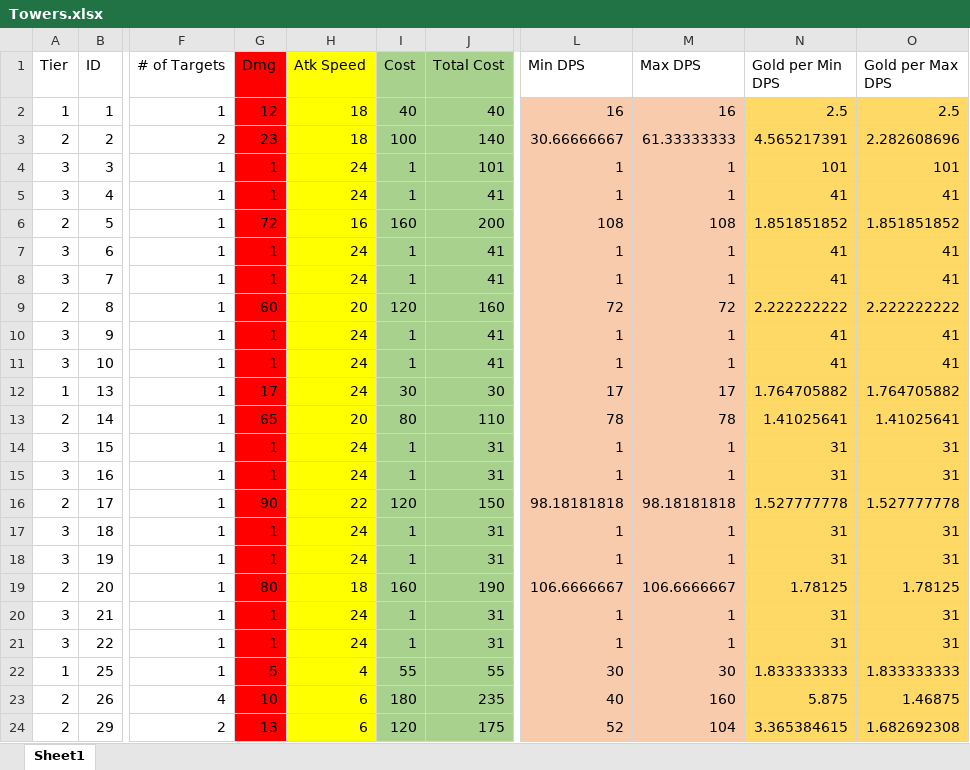
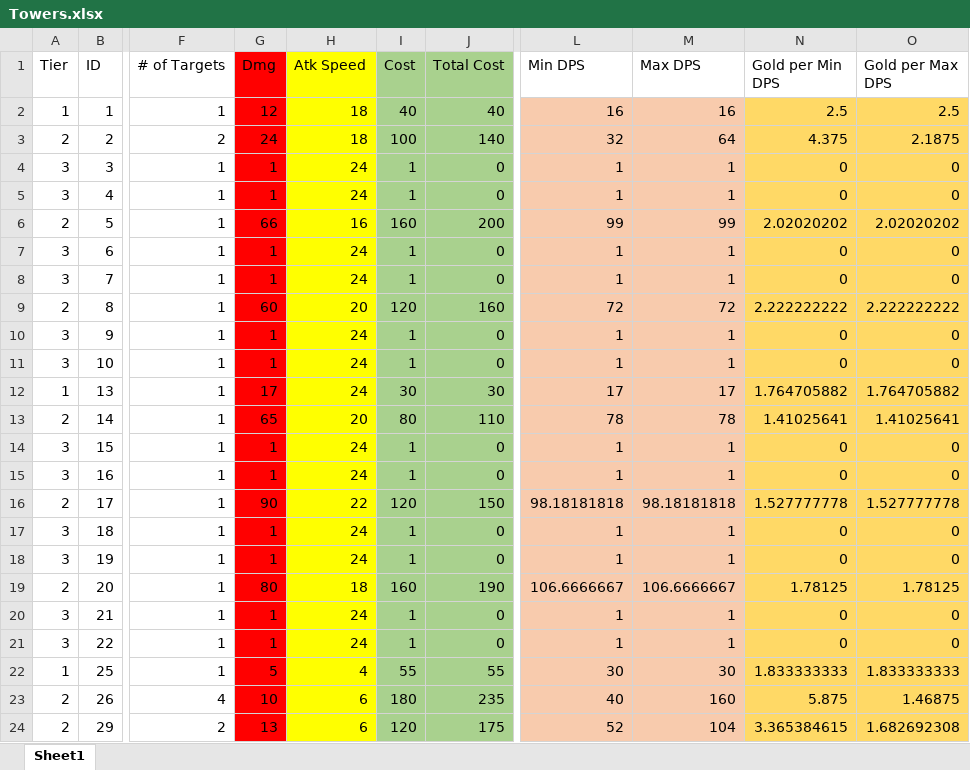
Before and after one commit to m3e/TowerDefense, an Excel workbook: towers/Towers.xlsx, sheet Sheet1, drawn as a sheet; only a part is shown, gaps mark what is left out; values as stored, in another font and other column widths than the file's, no borders; conditional formats not drawn; the diff covers the shown part only; the diff names each change by its address in the sheet, - before the commit and + after, or states it on an @@ line.

```diff
--- a/towers/Towers.xlsx (sheet Sheet1)
+++ b/towers/Towers.xlsx (sheet Sheet1)
-G3 (Dmg): 23
+G3 (Dmg): 24
-L3 (Min DPS): 30.66666667
+L3 (Min DPS): 32
-M3 (Max DPS): 61.33333333
+M3 (Max DPS): 64
-N3 (Gold per Min DPS): 4.565217391
+N3 (Gold per Min DPS): 4.375
-O3 (Gold per Max DPS): 2.282608696
+O3 (Gold per Max DPS): 2.1875
-J4 (Total Cost): 101
+J4 (Total Cost): 0
-N4 (Gold per Min DPS): 101
+N4 (Gold per Min DPS): 0
-O4 (Gold per Max DPS): 101
+O4 (Gold per Max DPS): 0
-J5 (Total Cost): 41
+J5 (Total Cost): 0
-N5 (Gold per Min DPS): 41
+N5 (Gold per Min DPS): 0
-O5 (Gold per Max DPS): 41
+O5 (Gold per Max DPS): 0
-G6 (Dmg): 72
+G6 (Dmg): 66
-L6 (Min DPS): 108
+L6 (Min DPS): 99
-M6 (Max DPS): 108
+M6 (Max DPS): 99
-N6 (Gold per Min DPS): 1.851851852
+N6 (Gold per Min DPS): 2.02020202
-O6 (Gold per Max DPS): 1.851851852
+O6 (Gold per Max DPS): 2.02020202
-J7:J8 (Total Cost): 41
+J7:J8 (Total Cost): 0
-N7:N8 (Gold per Min DPS): 41
+N7:N8 (Gold per Min DPS): 0
-O7:O8 (Gold per Max DPS): 41
+O7:O8 (Gold per Max DPS): 0
-J10:J11 (Total Cost): 41
+J10:J11 (Total Cost): 0
-N10:N11 (Gold per Min DPS): 41
+N10:N11 (Gold per Min DPS): 0
-O10:O11 (Gold per Max DPS): 41
+O10:O11 (Gold per Max DPS): 0
-J14:J15 (Total Cost): 31
+J14:J15 (Total Cost): 0
-N14:N15 (Gold per Min DPS): 31
+N14:N15 (Gold per Min DPS): 0
-O14:O15 (Gold per Max DPS): 31
+O14:O15 (Gold per Max DPS): 0
-J17:J18 (Total Cost): 31
+J17:J18 (Total Cost): 0
-N17:N18 (Gold per Min DPS): 31
+N17:N18 (Gold per Min DPS): 0
-O17:O18 (Gold per Max DPS): 31
+O17:O18 (Gold per Max DPS): 0
-J20:J21 (Total Cost): 31
+J20:J21 (Total Cost): 0
-N20:N21 (Gold per Min DPS): 31
+N20:N21 (Gold per Min DPS): 0
-O20:O21 (Gold per Max DPS): 31
+O20:O21 (Gold per Max DPS): 0
```
Also changed, not shown: 14 edited cells elsewhere in this sheet, enemies/Enemies.xlsx, 14 other files.
